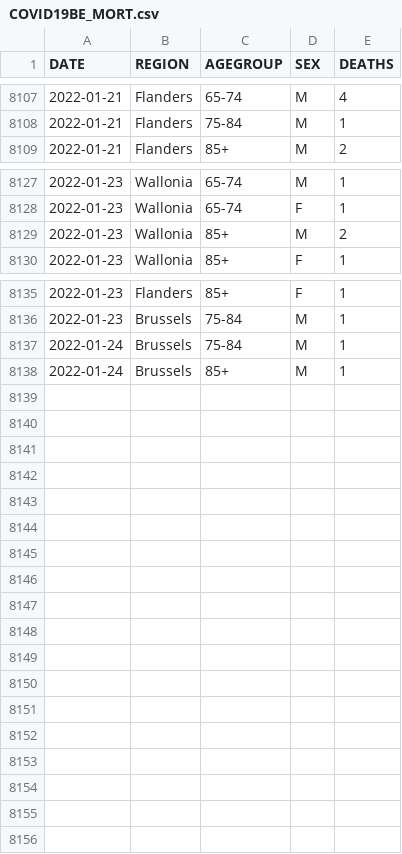
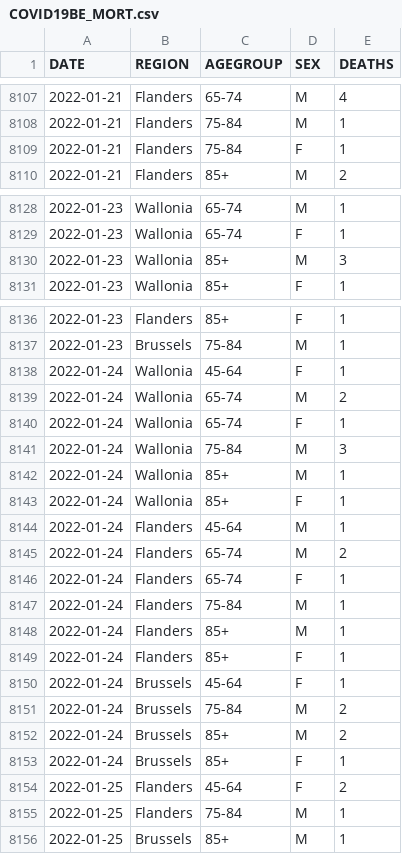
Before and after one commit to pdebuyl/coronavirus_notebooks, a CSV file: data/COVID19BE_MORT.csv, drawn as a sheet; only a part is shown, gaps mark what is left out; the diff covers the shown part only.

Commit message:
update data

```diff
--- a/data/COVID19BE_MORT.csv
+++ b/data/COVID19BE_MORT.csv
@@ -8108,2 +8108,3 @@
 "2022-01-21","Flanders","75-84","M",1
+"2022-01-21","Flanders","75-84","F",1
 "2022-01-21","Flanders","85+","M",2
@@ -8128,3 +8129,3 @@
 "2022-01-23","Wallonia","65-74","F",1
-"2022-01-23","Wallonia","85+","M",2
+"2022-01-23","Wallonia","85+","M",3
 "2022-01-23","Wallonia","85+","F",1
@@ -8136,3 +8137,20 @@
 "2022-01-23","Brussels","75-84","M",1
-"2022-01-24","Brussels","75-84","M",1
-"2022-01-24","Brussels","85+","M",1
+"2022-01-24","Wallonia","45-64","F",1
+"2022-01-24","Wallonia","65-74","M",2
+"2022-01-24","Wallonia","65-74","F",1
+"2022-01-24","Wallonia","75-84","M",3
+"2022-01-24","Wallonia","85+","M",1
+"2022-01-24","Wallonia","85+","F",1
+"2022-01-24","Flanders","45-64","M",1
+"2022-01-24","Flanders","65-74","M",2
+"2022-01-24","Flanders","65-74","F",1
+"2022-01-24","Flanders","75-84","M",1
+"2022-01-24","Flanders","85+","M",1
+"2022-01-24","Flanders","85+","F",1
+"2022-01-24","Brussels","45-64","F",1
+"2022-01-24","Brussels","75-84","M",2
+"2022-01-24","Brussels","85+","M",2
+"2022-01-24","Brussels","85+","F",1
+"2022-01-25","Flanders","45-64","F",2
+"2022-01-25","Flanders","75-84","M",1
+"2022-01-25","Brussels","85+","M",1
```
Also changed, not shown: 2 edited cells elsewhere in this file, data/COVID19BE_HOSP.csv, data/COVID19BE_tests.csv.
